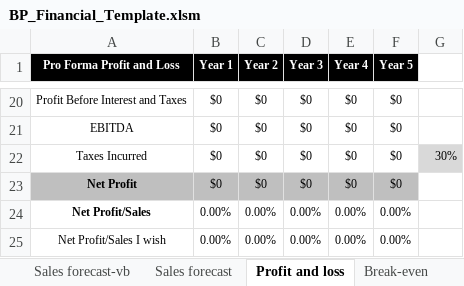
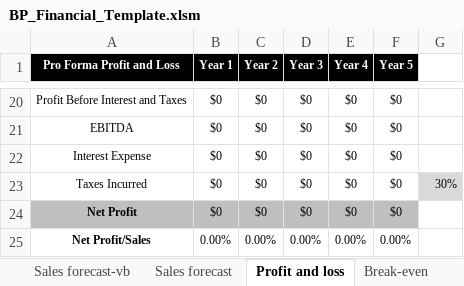
Before and after one commit to goranrsbg/BPftemplate, an Excel workbook: BP_Financial_Template.xlsm, sheet Profit and loss, drawn as a sheet; only a part is shown, gaps mark what is left out; the shorter side is filled out with more unchanged rows; values as stored, in another font and other column widths than the file's, no borders; the diff names each change by its address in the sheet, - before the commit and + after, or states it on an @@ line.

```diff
--- a/BP_Financial_Template.xlsm (sheet Profit and loss)
+++ b/BP_Financial_Template.xlsm (sheet Profit and loss)
+row 22: Interest Expense | $0 | $0 | $0 | $0 | $0
```
Also changed, not shown: sheet Sales forecast, sheet Sales forecast-vb, other sheet tabs, formulas that keep their value, charts or pictures.
